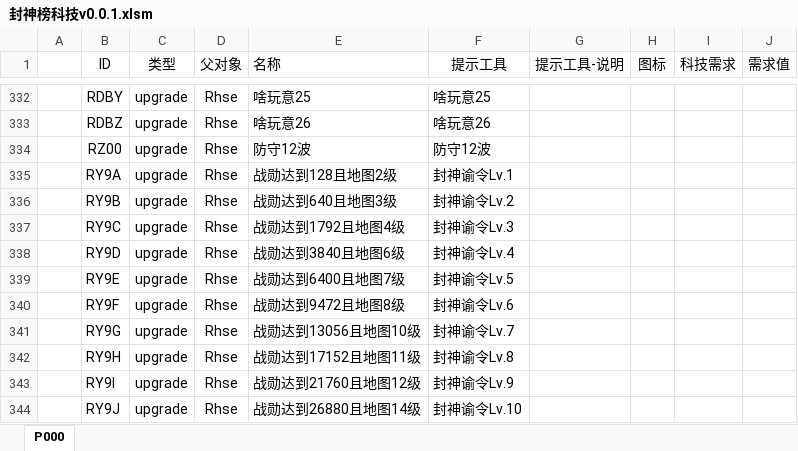
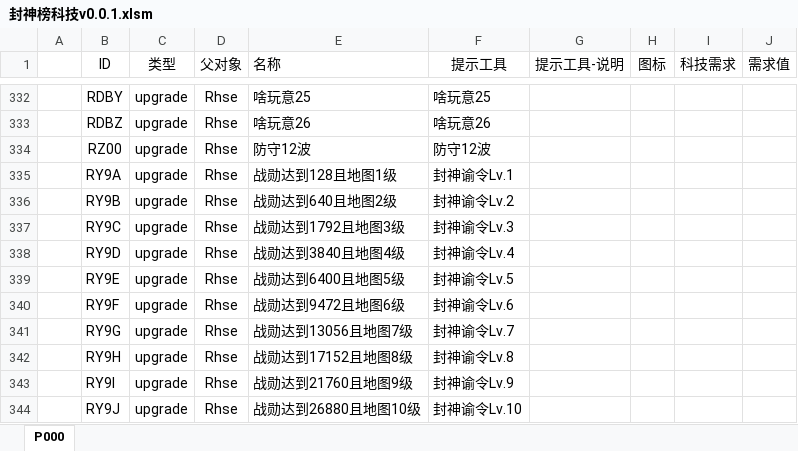
Before and after one commit to MageEgg/MageGame, an Excel workbook: 封神榜科技v0.0.1.xlsm, sheet P000, drawn as a sheet; only a part is shown, gaps mark what is left out; values as stored, in another font and other column widths than the file's, no borders; the diff names each change by its address in the sheet, - before the commit and + after, or states it on an @@ line.

```diff
--- a/封神榜科技v0.0.1.xlsm (sheet P000)
+++ b/封神榜科技v0.0.1.xlsm (sheet P000)
-E335 (名称): 战勋达到128且地图2级
+E335 (名称): 战勋达到128且地图1级
-E336 (名称): 战勋达到640且地图3级
+E336 (名称): 战勋达到640且地图2级
-E337 (名称): 战勋达到1792且地图4级
+E337 (名称): 战勋达到1792且地图3级
-E338 (名称): 战勋达到3840且地图6级
+E338 (名称): 战勋达到3840且地图4级
-E339 (名称): 战勋达到6400且地图7级
+E339 (名称): 战勋达到6400且地图5级
-E340 (名称): 战勋达到9472且地图8级
+E340 (名称): 战勋达到9472且地图6级
-E341 (名称): 战勋达到13056且地图10级
+E341 (名称): 战勋达到13056且地图7级
-E342 (名称): 战勋达到17152且地图11级
+E342 (名称): 战勋达到17152且地图8级
-E343 (名称): 战勋达到21760且地图12级
+E343 (名称): 战勋达到21760且地图9级
-E344 (名称): 战勋达到26880且地图14级
+E344 (名称): 战勋达到26880且地图10级
```
Also changed, not shown: 4 other files.
